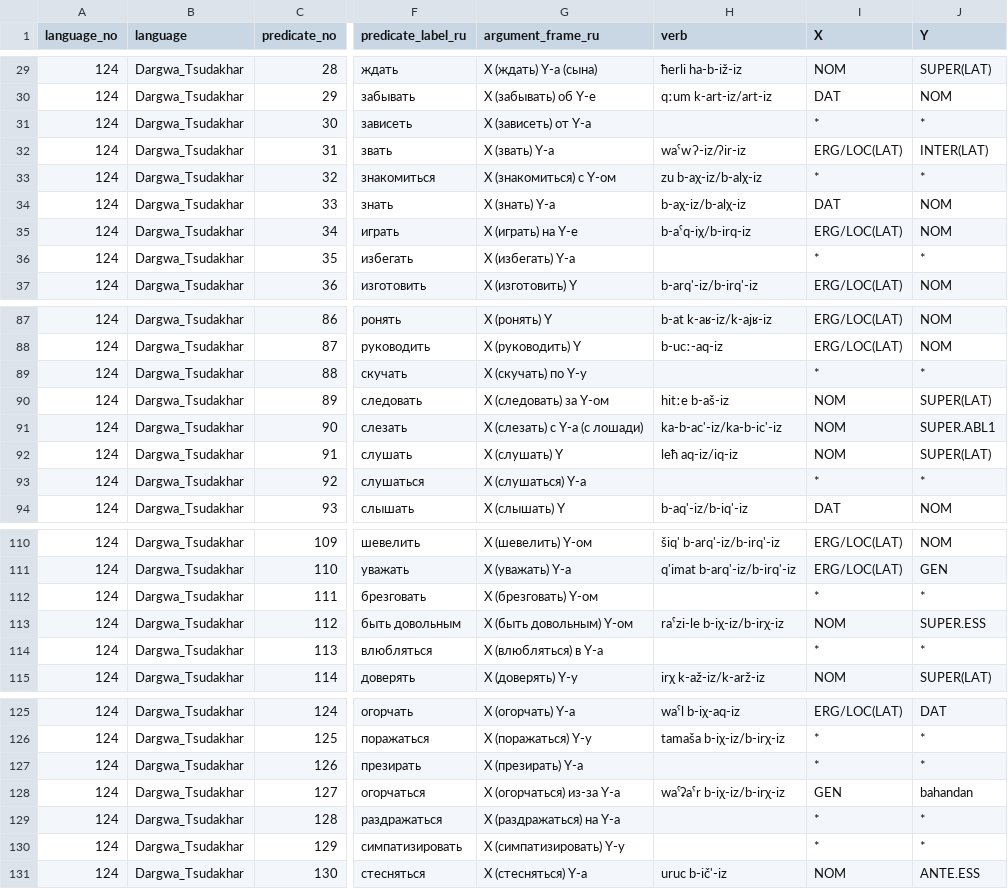
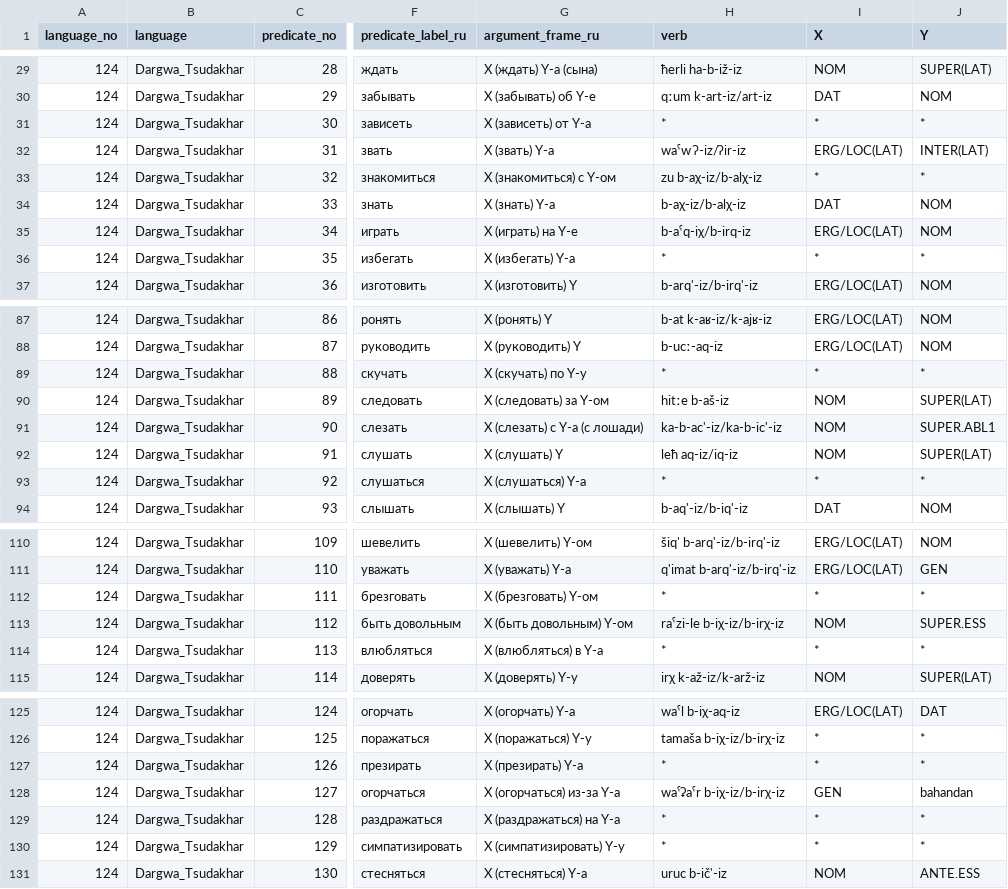
Before and after one commit to macleginn/bivaltyp, a CSV file: data/langtables/Dargwa_Tsudakhar_data.csv, drawn as a sheet; only a part is shown, gaps mark what is left out; the diff covers the shown part only; the diff names each change by its address in the sheet, - before the commit and + after, or states it on an @@ line.

Commit message:
Add files via upload

```diff
--- a/data/langtables/Dargwa_Tsudakhar_data.csv
+++ b/data/langtables/Dargwa_Tsudakhar_data.csv
-H31 (verb): (empty)
+H31 (verb): *
-H36 (verb): (empty)
+H36 (verb): *
-H89 (verb): (empty)
+H89 (verb): *
-H93 (verb): (empty)
+H93 (verb): *
-H112 (verb): (empty)
+H112 (verb): *
-H114 (verb): (empty)
+H114 (verb): *
-H127 (verb): (empty)
+H127 (verb): *
-H129:H130 (verb): (empty)
+H129:H130 (verb): *
```
Also changed, not shown: 4 edited cells elsewhere in this file.
